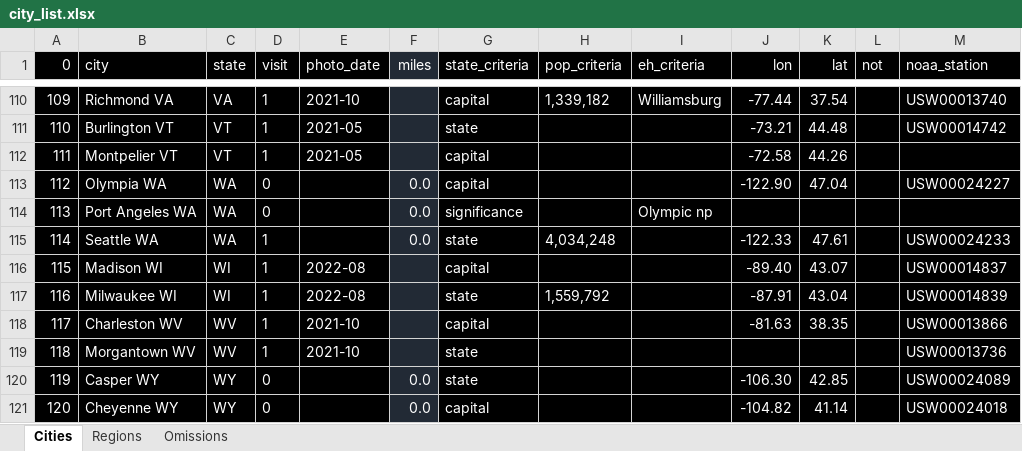
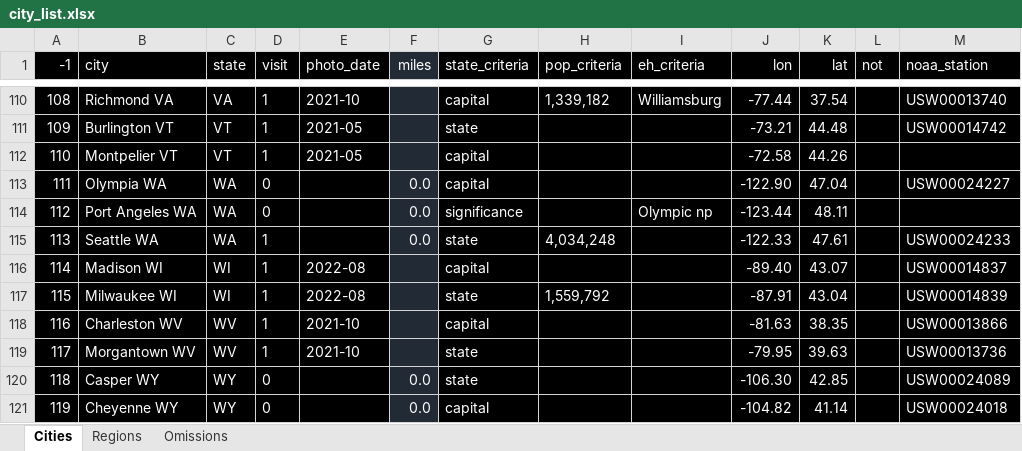
Before and after one commit to sjoshuam/roadtrips, an Excel workbook: io_in/city_list.xlsx, sheet Cities, drawn as a sheet; only a part is shown, gaps mark what is left out; values as stored, in another font and other column widths than the file's, no borders; the diff names each change by its address in the sheet, - before the commit and + after, or states it on an @@ line.

```diff
--- a/io_in/city_list.xlsx (sheet Cities)
+++ b/io_in/city_list.xlsx (sheet Cities)
@@ column A (-1) renumbered from row 1 down @@
-J114 (lon): (empty)
+J114 (lon): -123.44
-K114 (lat): (empty)
+K114 (lat): 48.11
-J119 (lon): (empty)
+J119 (lon): -79.95
-K119 (lat): (empty)
+K119 (lat): 39.63
```
Also changed, not shown: 9 other files.
